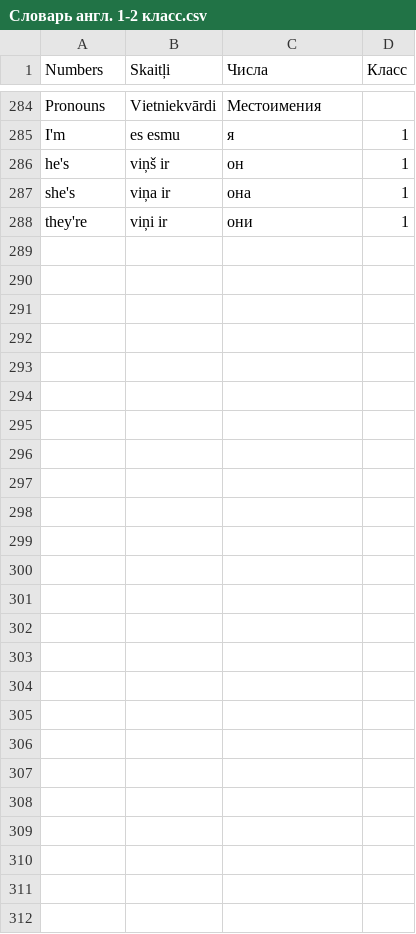
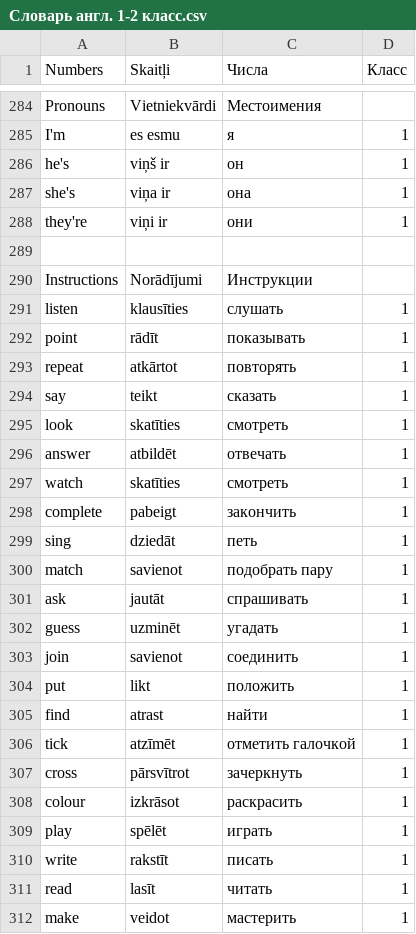
Before and after one commit to ArDiLearn/DictionaryGames, a CSV file: Словарь англ. 1-2 класс.csv, drawn as a sheet; only a part is shown, gaps mark what is left out.

Commit message:
feat(vocab): add 22 classroom instruction words for grade 1

```diff
--- a/Словарь англ. 1-2 класс.csv
+++ b/Словарь англ. 1-2 класс.csv
@@ -288 +288,25 @@ she's,viņa ir,она,1
 they're,viņi ir,они,1
+,,,
+Instructions,Norādījumi,Инструкции,
+listen,klausīties,слушать,1
+point,rādīt,показывать,1
+repeat,atkārtot,повторять,1
+say,teikt,сказать,1
+look,skatīties,смотреть,1
+answer,atbildēt,отвечать,1
+watch,skatīties,смотреть,1
+complete,pabeigt,закончить,1
+sing,dziedāt,петь,1
+match,savienot,подобрать пару,1
+ask,jautāt,спрашивать,1
+guess,uzminēt,угадать,1
+join,savienot,соединить,1
+put,likt,положить,1
+find,atrast,найти,1
+tick,atzīmēt,отметить галочкой,1
+cross,pārsvītrot,зачеркнуть,1
+colour,izkrāsot,раскрасить,1
+play,spēlēt,играть,1
+write,rakstīt,писать,1
+read,lasīt,читать,1
+make,veidot,мастерить,1
```
Also changed, not shown: 6 other files.
